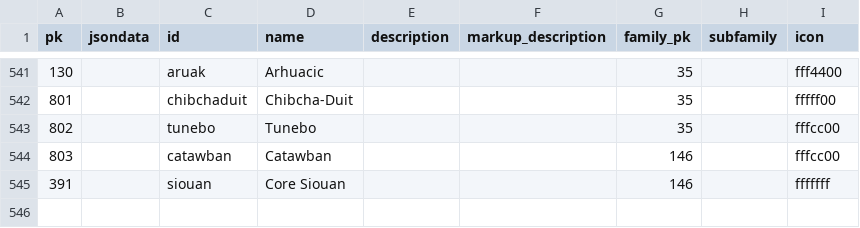
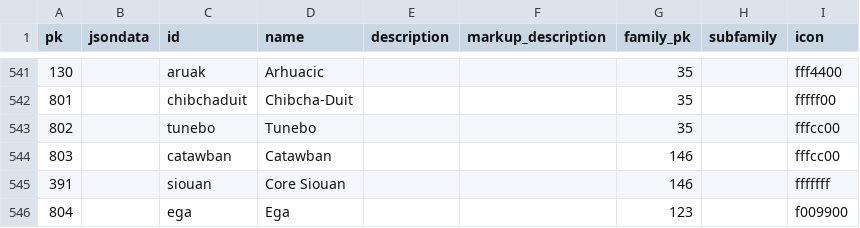
Before and after one commit to cldf-datasets/wals, a CSV file: raw/genus.csv, drawn as a sheet; only a part is shown, gaps mark what is left out; the diff names each change by its address in the sheet, - before the commit and + after, or states it on an @@ line.

```diff
--- a/raw/genus.csv
+++ b/raw/genus.csv
+row 546: 804 |  | ega | Ega |  |  | 123 |  | f009900
```
Also changed, not shown: cldf/languages.csv, raw/walslanguage.csv, 1 other file.
